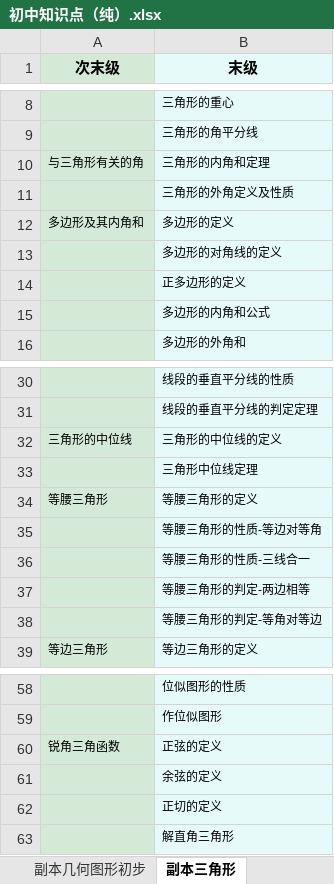
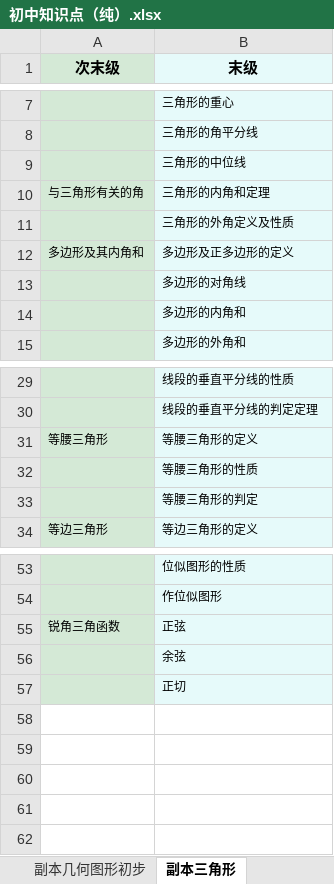
Before and after one commit to TarikWong/math_gpt, an Excel workbook: question_step/kc/初中知识点（纯）.xlsx, sheet 副本三角形, drawn as a sheet; only a part is shown, gaps mark what is left out; values as stored, in another font and other column widths than the file's, no borders; removed rows and columns are numbered as before the commit, all else as after; the diff covers the shown part only; the diff names each change by its address in the sheet, - before the commit and + after, or states it on an @@ line.

```diff
--- a/question_step/kc/初中知识点（纯）.xlsx (sheet 副本三角形)
+++ b/question_step/kc/初中知识点（纯）.xlsx (sheet 副本三角形)
+row 9:  | 三角形的中位线
-B12 (末级): 多边形的定义
+B12 (末级): 多边形及正多边形的定义
-B13 (末级): 多边形的对角线的定义
+B13 (末级): 多边形的对角线
-B14 (末级): 正多边形的定义
+B14 (末级): 多边形的内角和
-row 15:  | 多边形的内角和公式
-row 32: 三角形的中位线 | 三角形的中位线的定义
-row 33:  | 三角形中位线定理
-B32 (末级): 等腰三角形的性质-等边对等角
+B32 (末级): 等腰三角形的性质
-B33 (末级): 等腰三角形的性质-三线合一
+B33 (末级): 等腰三角形的判定
-row 37:  | 等腰三角形的判定-两边相等
-row 38:  | 等腰三角形的判定-等角对等边
-B55 (末级): 正弦的定义
+B55 (末级): 正弦
-B56 (末级): 余弦的定义
+B56 (末级): 余弦
-B57 (末级): 正切的定义
+B57 (末级): 正切
-row 63:  | 解直角三角形
```
Also changed, not shown: 1 removed row and 1 edited cell elsewhere in this sheet, sheet 副本方程与不等式, sheet 副本几何图形初步, sheet 副本式, sheet 副本圆, sheet 副本几何变换, sheet 副本数, 3 more sheets, 3 other files.
